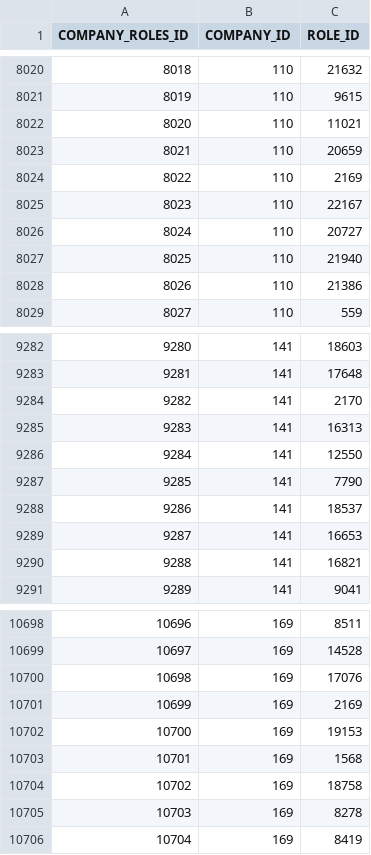
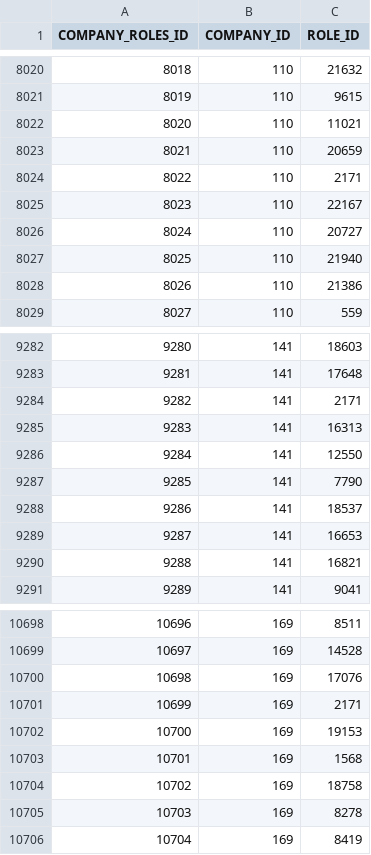
Before and after one commit to ashleyyeah/HFT-Job-Search, a CSV file: roles/company_roles.csv, drawn as a sheet; only a part is shown, gaps mark what is left out.

Commit message:
fixed invalid roles id

```diff
--- a/roles/company_roles.csv
+++ b/roles/company_roles.csv
@@ -8023,3 +8023,3 @@ COMPANY_ROLES_ID,COMPANY_ID,ROLE_ID
 8021,110,20659
-8022,110,2169
+8022,110,2171
 8023,110,22167
@@ -9283,3 +9283,3 @@ COMPANY_ROLES_ID,COMPANY_ID,ROLE_ID
 9281,141,17648
-9282,141,2170
+9282,141,2171
 9283,141,16313
@@ -10700,3 +10700,3 @@ COMPANY_ROLES_ID,COMPANY_ID,ROLE_ID
 10698,169,17076
-10699,169,2169
+10699,169,2171
 10700,169,19153
```
